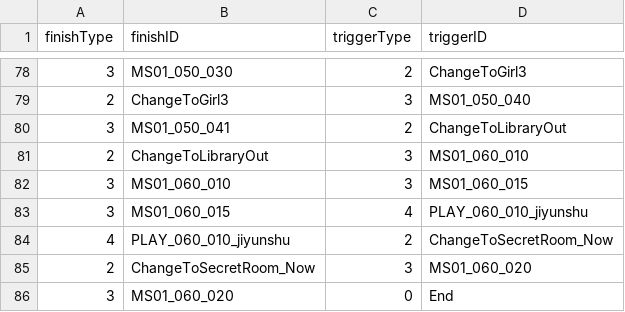
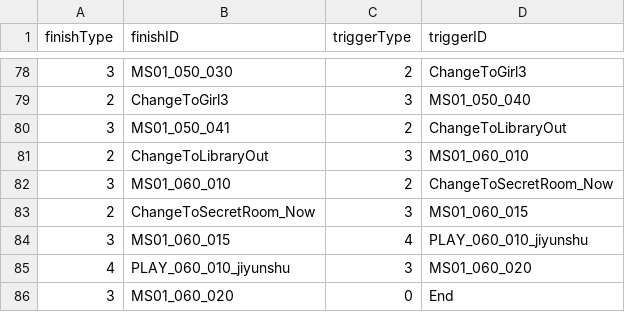
Before and after one commit to mentoschow/D-project, a CSV file: Assets/Resources/Configs/配置文档-自动触发流程.csv, drawn as a sheet; only a part is shown, gaps mark what is left out.

```diff
--- a/Assets/Resources/Configs/配置文档-自动触发流程.csv
+++ b/Assets/Resources/Configs/配置文档-自动触发流程.csv
@@ -81,6 +81,6 @@ finishType,finishID,triggerType,triggerID
 2,ChangeToLibraryOut,3,MS01_060_010
-3,MS01_060_010,3,MS01_060_015
+3,MS01_060_010,2,ChangeToSecretRoom_Now
+2,ChangeToSecretRoom_Now,3,MS01_060_015
 3,MS01_060_015,4,PLAY_060_010_jiyunshu
-4,PLAY_060_010_jiyunshu,2,ChangeToSecretRoom_Now
-2,ChangeToSecretRoom_Now,3,MS01_060_020
+4,PLAY_060_010_jiyunshu,3,MS01_060_020
 3,MS01_060_020,0,End
```
Also changed, not shown: 4 other files.
